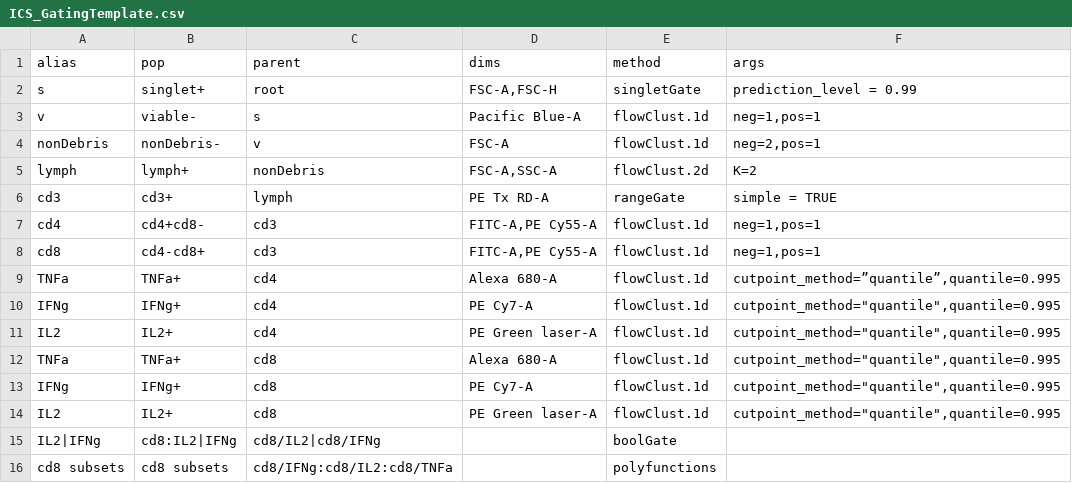
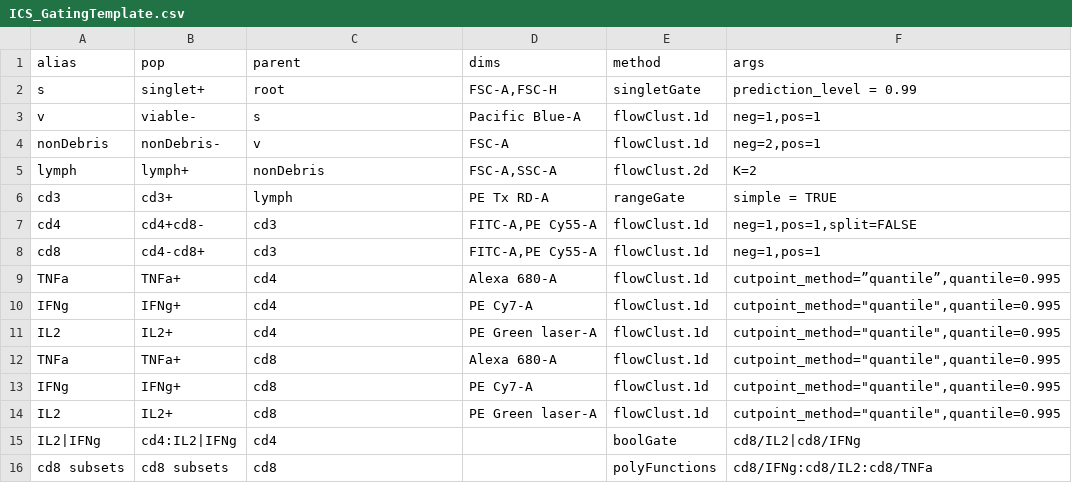
Before and after one commit to RGLab/openCyto, a CSV file: data/ICS_GatingTemplate.csv, drawn as a sheet.

Commit message:
1.Create two children classes:'boolmethod' and 'polyFunctions' that inherits 'gtMethod' 2.make single parent for bool populations which is similar to what flowJo does 3.write gating method for 'polyFunctions' class. issue: #1

```diff
--- a/data/ICS_GatingTemplate.csv
+++ b/data/ICS_GatingTemplate.csv
@@ -6,3 +6,3 @@
 "cd3","cd3+","lymph","PE Tx RD-A","rangeGate","simple = TRUE"
-"cd4","cd4+cd8-","cd3","FITC-A,PE Cy55-A","flowClust.1d","neg=1,pos=1"
+"cd4","cd4+cd8-","cd3","FITC-A,PE Cy55-A","flowClust.1d","neg=1,pos=1,split=FALSE"
 "cd8","cd4-cd8+","cd3","FITC-A,PE Cy55-A","flowClust.1d","neg=1,pos=1"
@@ -14,3 +14,3 @@
 "IL2","IL2+","cd8","PE Green laser-A","flowClust.1d","cutpoint_method=""quantile"",quantile=0.995"
-"IL2|IFNg","cd8:IL2|IFNg","cd8/IL2|cd8/IFNg",,"boolGate",
-"cd8 subsets","cd8 subsets","cd8/IFNg:cd8/IL2:cd8/TNFa",,"polyfunctions",
+"IL2|IFNg","cd4:IL2|IFNg","cd4",,"boolGate","cd8/IL2|cd8/IFNg"
+"cd8 subsets","cd8 subsets","cd8",,"polyFunctions","cd8/IFNg:cd8/IL2:cd8/TNFa"
```
Also changed, not shown: 4 other files.
